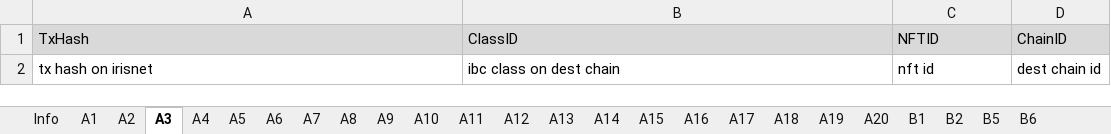
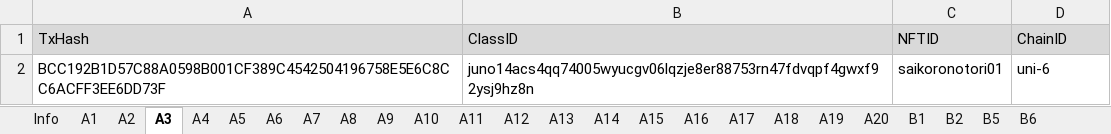
Before and after one commit to game-of-nfts/gon-evidence, an Excel workbook: DAICers/evidence.xlsx, sheet A3, drawn as a sheet; values as stored, in another font and other column widths than the file's, no borders; removed rows and columns are numbered as before the commit, all else as after; the diff names each change by its address in the sheet, - before the commit and + after, or states it on an @@ line.

```diff
--- a/DAICers/evidence.xlsx (sheet A3)
+++ b/DAICers/evidence.xlsx (sheet A3)
-row 2: tx hash on irisnet | ibc class on dest chain | nft id | dest chain id
+row 2: BCC192B1D57C88A0598B001CF389C4542504196758E5E6C8CC6ACFF3EE6DD73F | juno14acs4qq74005wyucgv06lqzje8er88753rn47fdvqpf4gwxf92ysj9hz8n | saikoronotori01 | uni-6
```
Also changed, not shown: sheet A2, sheet A4, sheet A5, sheet A6, sheet A1.
